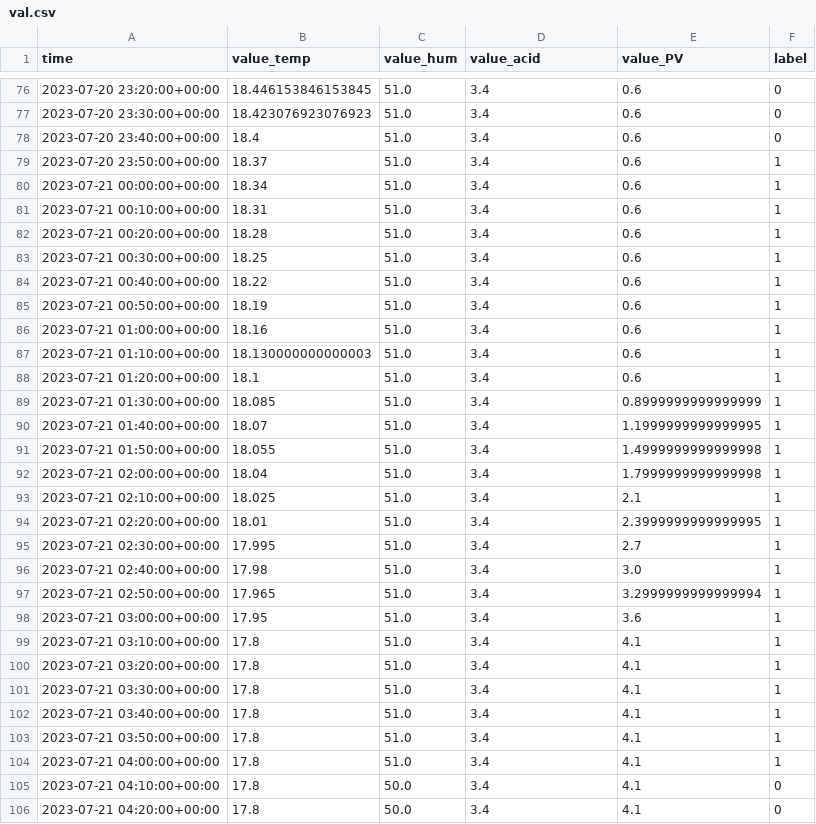
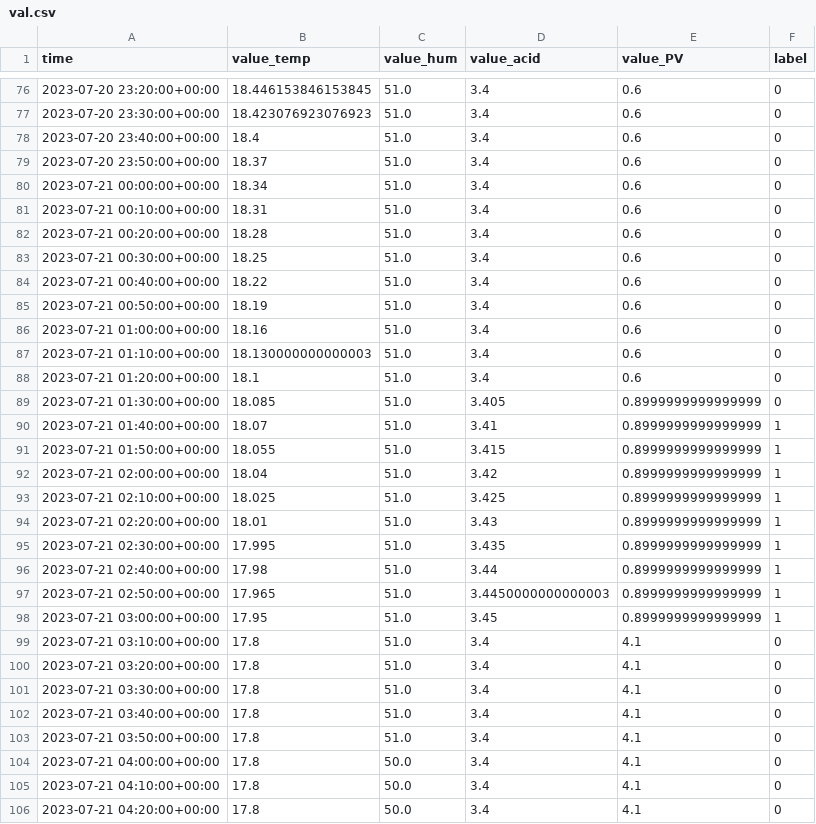
Before and after one commit to Daniel-Bil/Platform-for-prototyping-fl-in-IoT, a CSV file: tools2/data/fl_dataset_real/client_df_RuralIoT_010/val.csv, drawn as a sheet; only a part is shown, gaps mark what is left out; the diff covers the shown part only.

```diff
--- a/tools2/data/fl_dataset_real/client_df_RuralIoT_010/val.csv
+++ b/tools2/data/fl_dataset_real/client_df_RuralIoT_010/val.csv
@@ -78,28 +78,28 @@ time,value_temp,value_hum,value_acid,value_PV,label
 2023-07-20 23:40:00+00:00,18.4,51.0,3.4,0.6,0
-2023-07-20 23:50:00+00:00,18.37,51.0,3.4,0.6,1
-2023-07-21 00:00:00+00:00,18.34,51.0,3.4,0.6,1
-2023-07-21 00:10:00+00:00,18.31,51.0,3.4,0.6,1
-2023-07-21 00:20:00+00:00,18.28,51.0,3.4,0.6,1
-2023-07-21 00:30:00+00:00,18.25,51.0,3.4,0.6,1
-2023-07-21 00:40:00+00:00,18.22,51.0,3.4,0.6,1
-2023-07-21 00:50:00+00:00,18.19,51.0,3.4,0.6,1
-2023-07-21 01:00:00+00:00,18.16,51.0,3.4,0.6,1
-2023-07-21 01:10:00+00:00,18.130000000000003,51.0,3.4,0.6,1
-2023-07-21 01:20:00+00:00,18.1,51.0,3.4,0.6,1
-2023-07-21 01:30:00+00:00,18.085,51.0,3.4,0.8999999999999999,1
-2023-07-21 01:40:00+00:00,18.07,51.0,3.4,1.1999999999999995,1
-2023-07-21 01:50:00+00:00,18.055,51.0,3.4,1.4999999999999998,1
-2023-07-21 02:00:00+00:00,18.04,51.0,3.4,1.7999999999999998,1
-2023-07-21 02:10:00+00:00,18.025,51.0,3.4,2.1,1
-2023-07-21 02:20:00+00:00,18.01,51.0,3.4,2.3999999999999995,1
-2023-07-21 02:30:00+00:00,17.995,51.0,3.4,2.7,1
-2023-07-21 02:40:00+00:00,17.98,51.0,3.4,3.0,1
-2023-07-21 02:50:00+00:00,17.965,51.0,3.4,3.2999999999999994,1
-2023-07-21 03:00:00+00:00,17.95,51.0,3.4,3.6,1
-2023-07-21 03:10:00+00:00,17.8,51.0,3.4,4.1,1
-2023-07-21 03:20:00+00:00,17.8,51.0,3.4,4.1,1
-2023-07-21 03:30:00+00:00,17.8,51.0,3.4,4.1,1
-2023-07-21 03:40:00+00:00,17.8,51.0,3.4,4.1,1
-2023-07-21 03:50:00+00:00,17.8,51.0,3.4,4.1,1
-2023-07-21 04:00:00+00:00,17.8,51.0,3.4,4.1,1
+2023-07-20 23:50:00+00:00,18.37,51.0,3.4,0.6,0
+2023-07-21 00:00:00+00:00,18.34,51.0,3.4,0.6,0
+2023-07-21 00:10:00+00:00,18.31,51.0,3.4,0.6,0
+2023-07-21 00:20:00+00:00,18.28,51.0,3.4,0.6,0
+2023-07-21 00:30:00+00:00,18.25,51.0,3.4,0.6,0
+2023-07-21 00:40:00+00:00,18.22,51.0,3.4,0.6,0
+2023-07-21 00:50:00+00:00,18.19,51.0,3.4,0.6,0
+2023-07-21 01:00:00+00:00,18.16,51.0,3.4,0.6,0
+2023-07-21 01:10:00+00:00,18.130000000000003,51.0,3.4,0.6,0
+2023-07-21 01:20:00+00:00,18.1,51.0,3.4,0.6,0
+2023-07-21 01:30:00+00:00,18.085,51.0,3.405,0.8999999999999999,0
+2023-07-21 01:40:00+00:00,18.07,51.0,3.41,0.8999999999999999,1
+2023-07-21 01:50:00+00:00,18.055,51.0,3.415,0.8999999999999999,1
+2023-07-21 02:00:00+00:00,18.04,51.0,3.42,0.8999999999999999,1
+2023-07-21 02:10:00+00:00,18.025,51.0,3.425,0.8999999999999999,1
+2023-07-21 02:20:00+00:00,18.01,51.0,3.43,0.8999999999999999,1
+2023-07-21 02:30:00+00:00,17.995,51.0,3.435,0.8999999999999999,1
+2023-07-21 02:40:00+00:00,17.98,51.0,3.44,0.8999999999999999,1
+2023-07-21 02:50:00+00:00,17.965,51.0,3.4450000000000003,0.8999999999999999,1
+2023-07-21 03:00:00+00:00,17.95,51.0,3.45,0.8999999999999999,1
+2023-07-21 03:10:00+00:00,17.8,51.0,3.4,4.1,0
+2023-07-21 03:20:00+00:00,17.8,51.0,3.4,4.1,0
+2023-07-21 03:30:00+00:00,17.8,51.0,3.4,4.1,0
+2023-07-21 03:40:00+00:00,17.8,51.0,3.4,4.1,0
+2023-07-21 03:50:00+00:00,17.8,51.0,3.4,4.1,0
+2023-07-21 04:00:00+00:00,17.8,50.0,3.4,4.1,0
 2023-07-21 04:10:00+00:00,17.8,50.0,3.4,4.1,0
```
Also changed, not shown: 40 edited cells elsewhere in this file, tools2/data/fl_dataset_real/client_df_RuralIoT_010/test.csv, tools2/data/fl_dataset_real/client_df_RuralIoT_21/val.csv, 33 other files.
